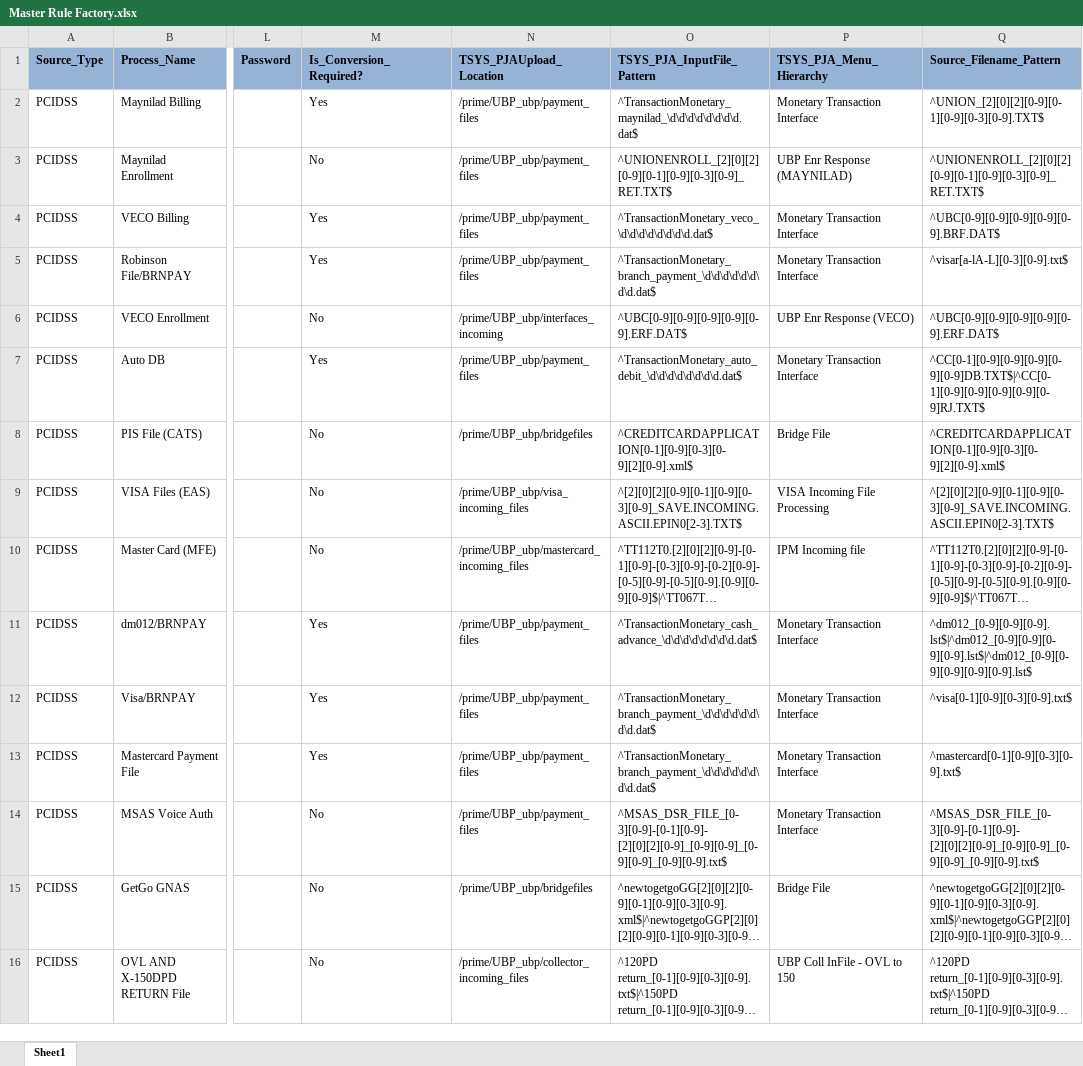
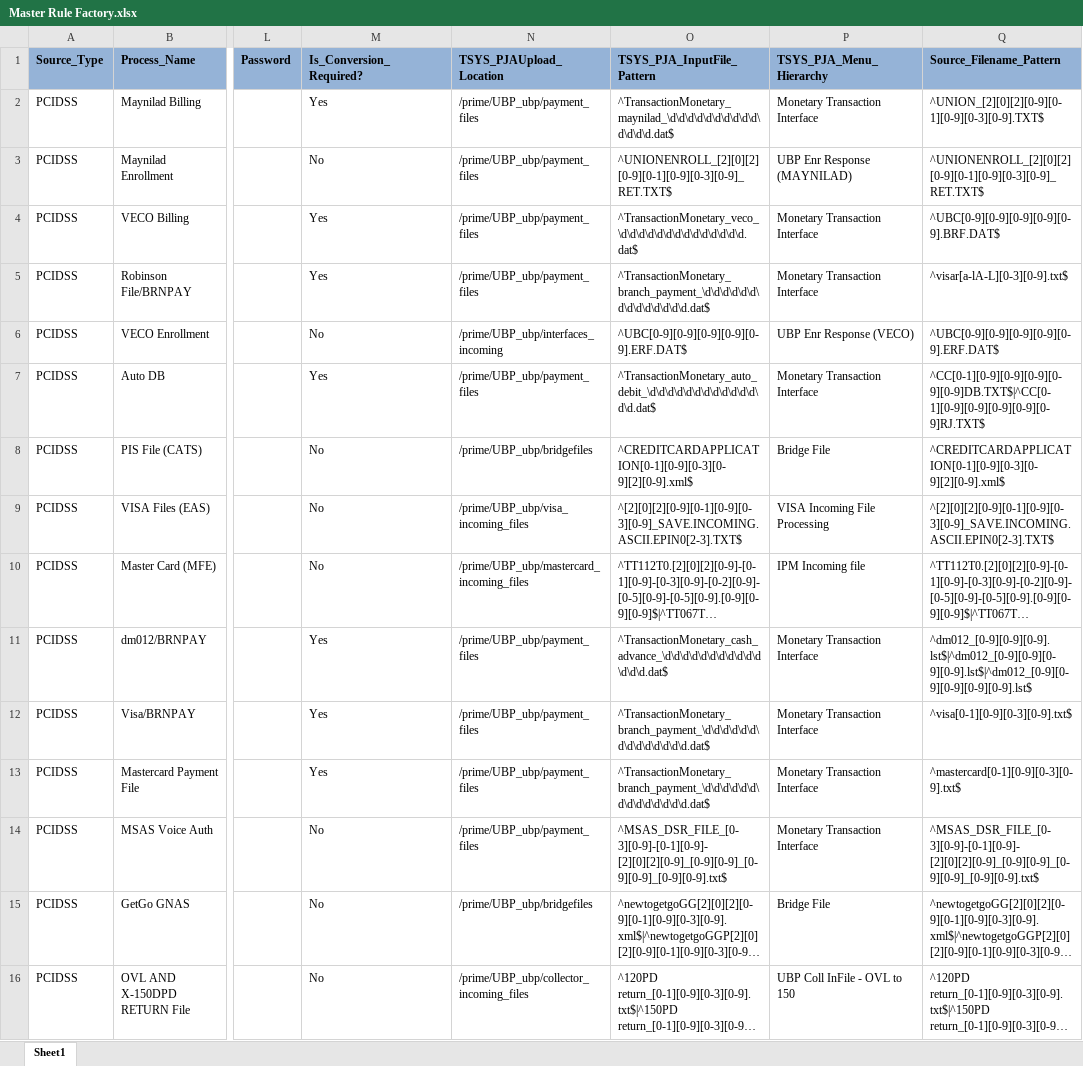
Before and after one commit to divakar-ragupathy/PJA, an Excel workbook: Prime_Job_Automation/Configuration/RuleFactory/Master Rule Factory.xlsx, sheet Sheet1, drawn as a sheet; only a part is shown, gaps mark what is left out; long unchanged cells end in …; values as stored, in another font and other column widths than the file's, no borders; the diff covers the shown part only; the diff names each change by its address in the sheet, - before the commit and + after, or states it on an @@ line.

```diff
--- a/Prime_Job_Automation/Configuration/RuleFactory/Master Rule Factory.xlsx (sheet Sheet1)
+++ b/Prime_Job_Automation/Configuration/RuleFactory/Master Rule Factory.xlsx (sheet Sheet1)
-O2 (TSYS_PJA_InputFile_Pattern): ^TransactionMonetary_maynilad_\d\d\d\d\d\d\d\d.dat$
+O2 (TSYS_PJA_InputFile_Pattern): ^TransactionMonetary_maynilad_\d\d\d\d\d\d\d\d\d\d\d\d\d\d.dat$
-O4 (TSYS_PJA_InputFile_Pattern): ^TransactionMonetary_veco_\d\d\d\d\d\d\d\d.dat$
+O4 (TSYS_PJA_InputFile_Pattern): ^TransactionMonetary_veco_\d\d\d\d\d\d\d\d\d\d\d\d\d\d.dat$
-O5 (TSYS_PJA_InputFile_Pattern): ^TransactionMonetary_branch_payment_\d\d\d\d\d\d\d\d.dat$
+O5 (TSYS_PJA_InputFile_Pattern): ^TransactionMonetary_branch_payment_\d\d\d\d\d\d\d\d\d\d\d\d\d\d.dat$
-O7 (TSYS_PJA_InputFile_Pattern): ^TransactionMonetary_auto_debit_\d\d\d\d\d\d\d\d.dat$
+O7 (TSYS_PJA_InputFile_Pattern): ^TransactionMonetary_auto_debit_\d\d\d\d\d\d\d\d\d\d\d\d\d\d.dat$
-O11 (TSYS_PJA_InputFile_Pattern): ^TransactionMonetary_cash_advance_\d\d\d\d\d\d\d\d.dat$
+O11 (TSYS_PJA_InputFile_Pattern): ^TransactionMonetary_cash_advance_\d\d\d\d\d\d\d\d\d\d\d\d\d\d.dat$
-O12:O13 (TSYS_PJA_InputFile_Pattern): ^TransactionMonetary_branch_payment_\d\d\d\d\d\d\d\d.dat$
+O12:O13 (TSYS_PJA_InputFile_Pattern): ^TransactionMonetary_branch_payment_\d\d\d\d\d\d\d\d\d\d\d\d\d\d.dat$
```
Also changed, not shown: 10 edited cells elsewhere in this sheet, 32 other files.
